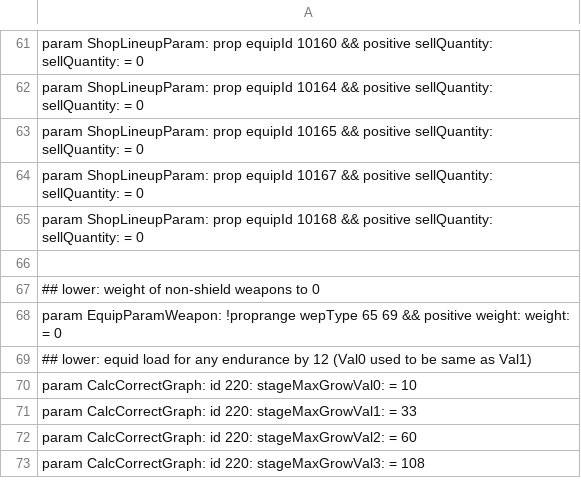
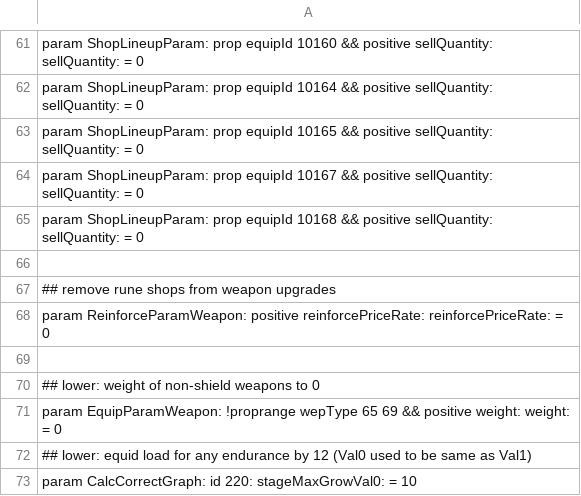
Before and after one commit to WhiteG00se/ER_QualityConvergence, a CSV file: tobi_src/massEdit.csv, drawn as a sheet; only a part is shown, gaps mark what is left out; the shorter side is filled out with more unchanged rows; the diff names each change by its address in the sheet, - before the commit and + after, or states it on an @@ line.

Commit message:
remove rune shops from weapon upgrades

```diff
--- a/tobi_src/massEdit.csv
+++ b/tobi_src/massEdit.csv
+row 67: ## remove rune shops from weapon upgrades
+row 68: param ReinforceParamWeapon: positive reinforcePriceRate: reinforcePriceRate: = 0
+row 69: (empty)
```
Also changed, not shown: 1 other file.
